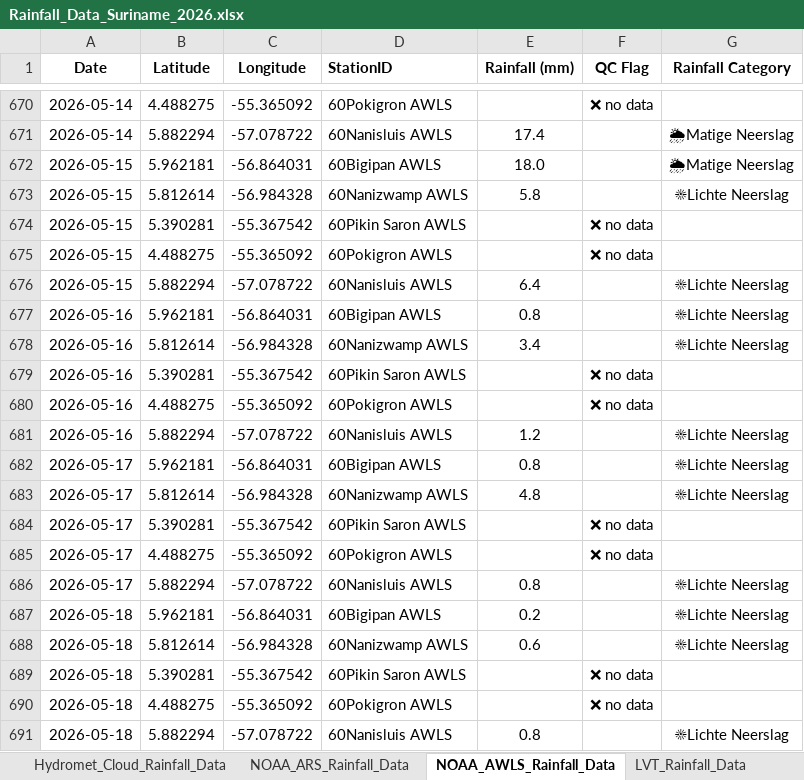
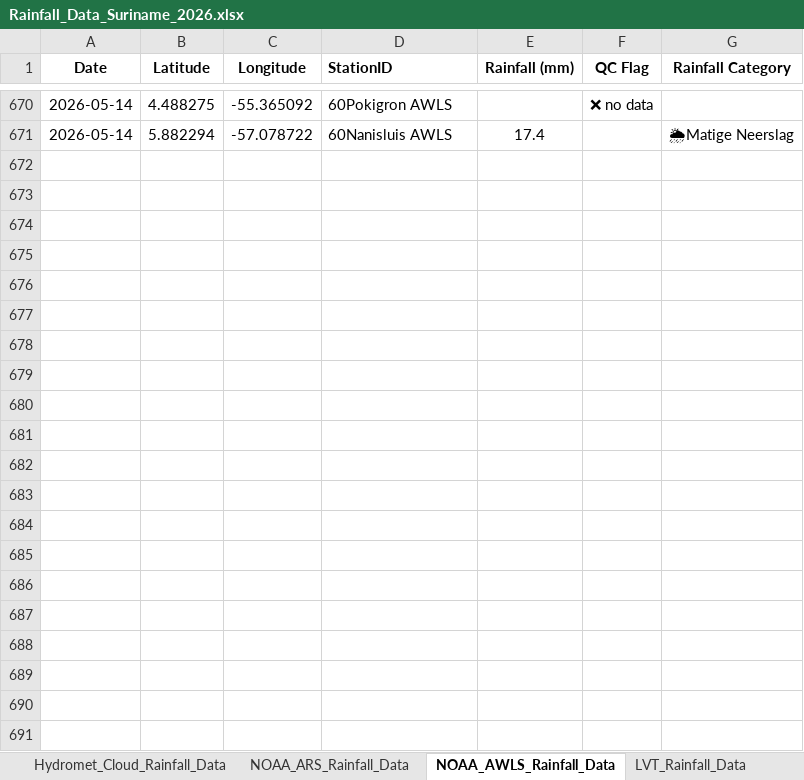
Before and after one commit to Felicia123-prog/suriname-daily-rainfall-dashboard, an Excel workbook: data/Rainfall_Data_Suriname_2026.xlsx, sheet NOAA_AWLS_Rainfall_Data, drawn as a sheet; only a part is shown, gaps mark what is left out; values as stored, in another font and other column widths than the file's, no borders; the diff names each change by its address in the sheet, - before the commit and + after, or states it on an @@ line.

```diff
--- a/data/Rainfall_Data_Suriname_2026.xlsx (sheet NOAA_AWLS_Rainfall_Data)
+++ b/data/Rainfall_Data_Suriname_2026.xlsx (sheet NOAA_AWLS_Rainfall_Data)
-row 672: 2026-05-15 | 5.962181 | -56.864031 | 60Bigipan AWLS | 18.0 |  | 🌦Matige Neerslag
-row 673: 2026-05-15 | 5.812614 | -56.984328 | 60Nanizwamp AWLS | 5.8 |  | ☀Lichte Neerslag
-row 674: 2026-05-15 | 5.390281 | -55.367542 | 60Pikin Saron AWLS |  | ❌ no data
-row 675: 2026-05-15 | 4.488275 | -55.365092 | 60Pokigron AWLS |  | ❌ no data
-row 676: 2026-05-15 | 5.882294 | -57.078722 | 60Nanisluis AWLS | 6.4 |  | ☀Lichte Neerslag
-row 677: 2026-05-16 | 5.962181 | -56.864031 | 60Bigipan AWLS | 0.8 |  | ☀Lichte Neerslag
-row 678: 2026-05-16 | 5.812614 | -56.984328 | 60Nanizwamp AWLS | 3.4 |  | ☀Lichte Neerslag
-row 679: 2026-05-16 | 5.390281 | -55.367542 | 60Pikin Saron AWLS |  | ❌ no data
-row 680: 2026-05-16 | 4.488275 | -55.365092 | 60Pokigron AWLS |  | ❌ no data
-row 681: 2026-05-16 | 5.882294 | -57.078722 | 60Nanisluis AWLS | 1.2 |  | ☀Lichte Neerslag
-row 682: 2026-05-17 | 5.962181 | -56.864031 | 60Bigipan AWLS | 0.8 |  | ☀Lichte Neerslag
-row 683: 2026-05-17 | 5.812614 | -56.984328 | 60Nanizwamp AWLS | 4.8 |  | ☀Lichte Neerslag
-row 684: 2026-05-17 | 5.390281 | -55.367542 | 60Pikin Saron AWLS |  | ❌ no data
-row 685: 2026-05-17 | 4.488275 | -55.365092 | 60Pokigron AWLS |  | ❌ no data
-row 686: 2026-05-17 | 5.882294 | -57.078722 | 60Nanisluis AWLS | 0.8 |  | ☀Lichte Neerslag
-row 687: 2026-05-18 | 5.962181 | -56.864031 | 60Bigipan AWLS | 0.2 |  | ☀Lichte Neerslag
-row 688: 2026-05-18 | 5.812614 | -56.984328 | 60Nanizwamp AWLS | 0.6 |  | ☀Lichte Neerslag
-row 689: 2026-05-18 | 5.390281 | -55.367542 | 60Pikin Saron AWLS |  | ❌ no data
-row 690: 2026-05-18 | 4.488275 | -55.365092 | 60Pokigron AWLS |  | ❌ no data
-row 691: 2026-05-18 | 5.882294 | -57.078722 | 60Nanisluis AWLS | 0.8 |  | ☀Lichte Neerslag
```
Also changed, not shown: sheet Hydromet_Cloud_Rainfall_Data, sheet LVT_Rainfall_Data, sheet NOAA_ARS_Rainfall_Data, sheet Volunteer_Rainfal_Data.
